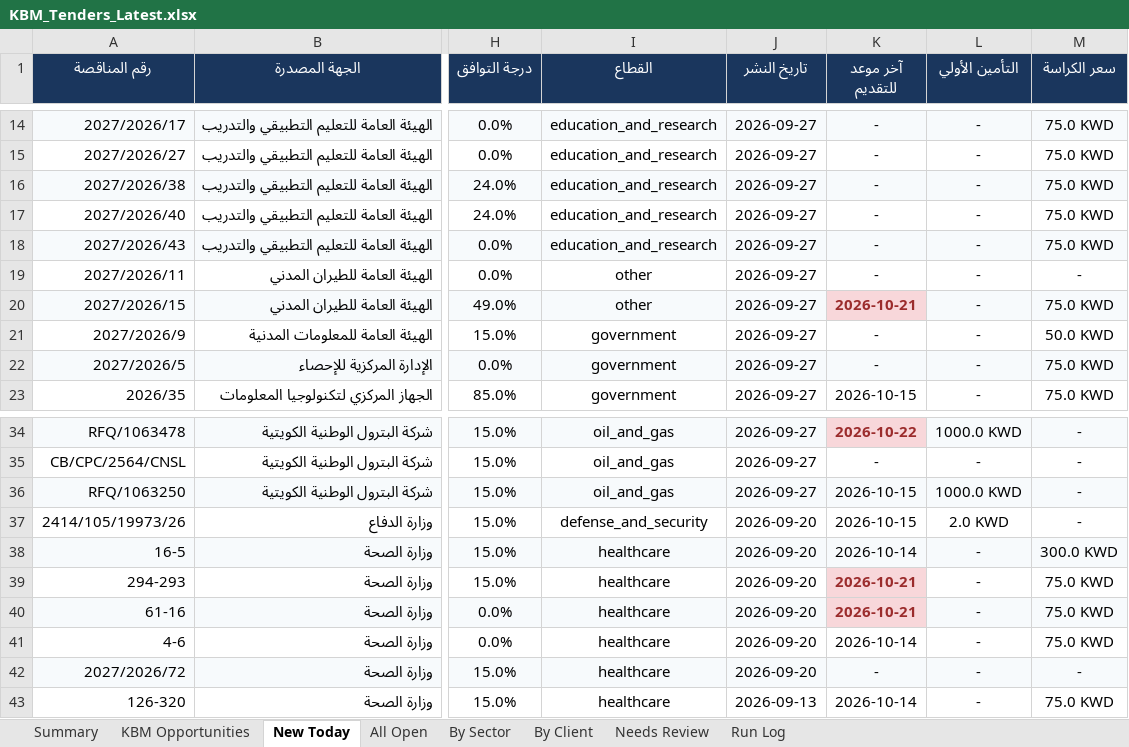
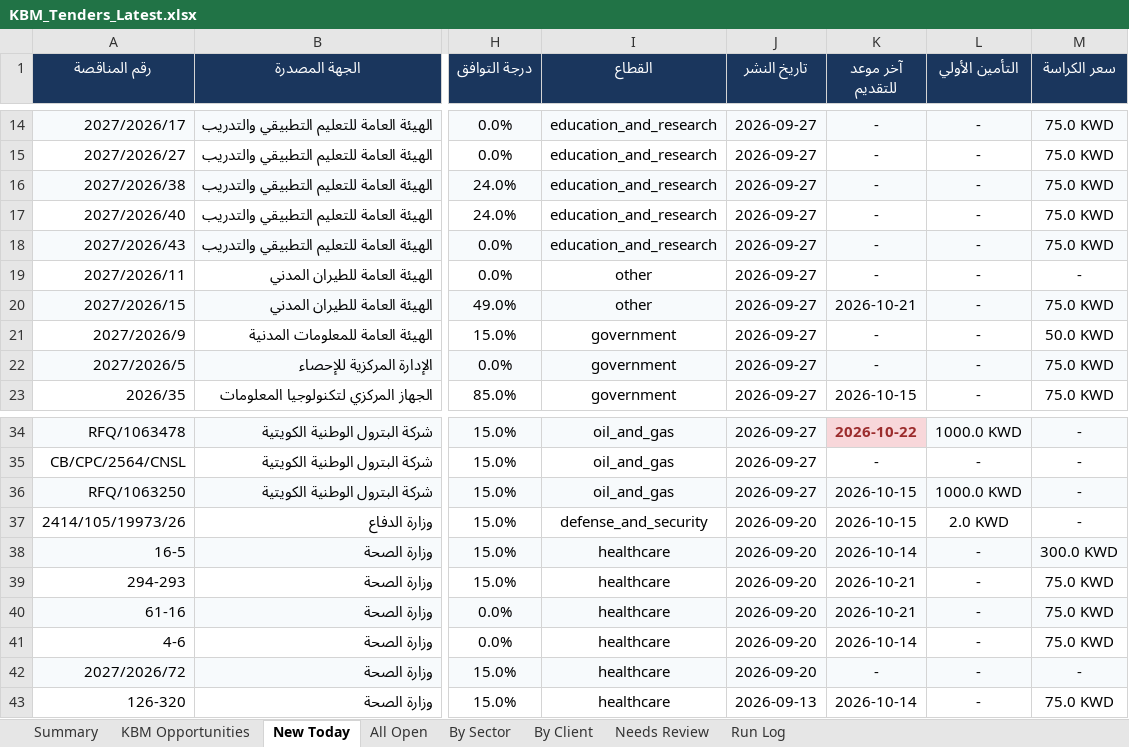
Before and after one commit to 6439144/KBM_TenderScout, an Excel workbook: output/reports/KBM_Tenders_Latest.xlsx, sheet New Today, drawn as a sheet; only a part is shown, gaps mark what is left out; values as stored, in another font and other column widths than the file's, no borders; the diff names each change by its address in the sheet, - before the commit and + after, or states it on an @@ line.

```diff
--- a/output/reports/KBM_Tenders_Latest.xlsx (sheet New Today)
+++ b/output/reports/KBM_Tenders_Latest.xlsx (sheet New Today)
@@ K20 bold: on → off, text colour: #9B2C2C → black, fill: #F8D7DA → #F7FAFC @@
-K39 fill: #F8D7DA
+K39 fill: none
@@ K39:K40 bold: on → off, text colour: #9B2C2C → black @@
-K40 fill: #F8D7DA
+K40 fill: #F7FAFC
```
Also changed, not shown: sheet All Open, sheet By Client, sheet By Sector, sheet Run Log, sheet KBM Opportunities, sheet Summary, 1 other file.
